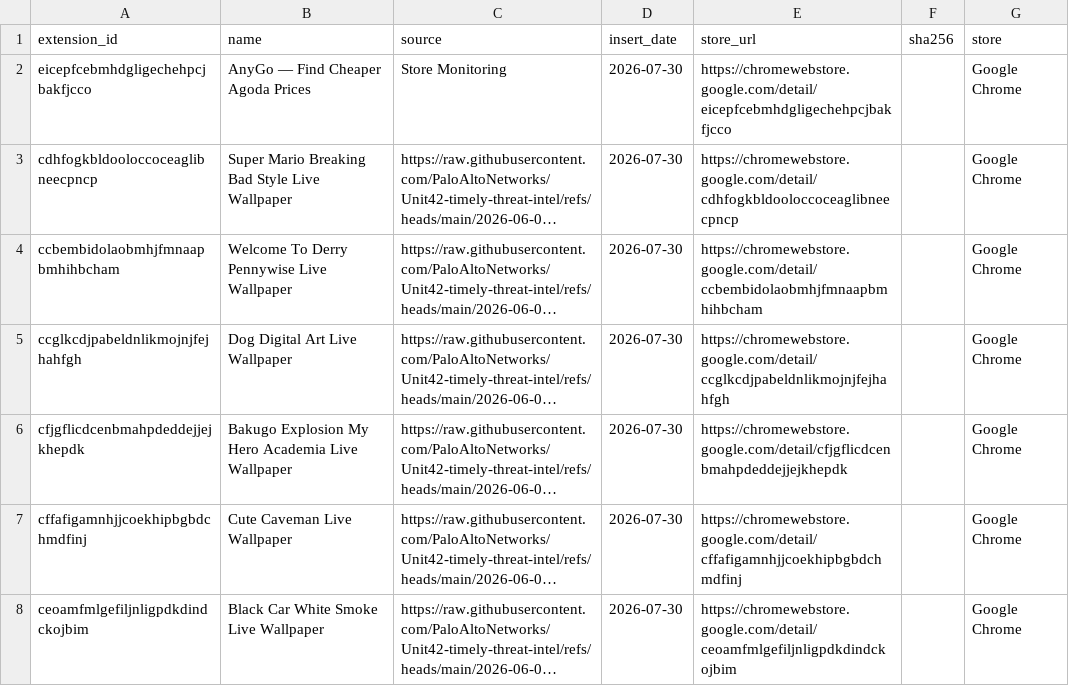
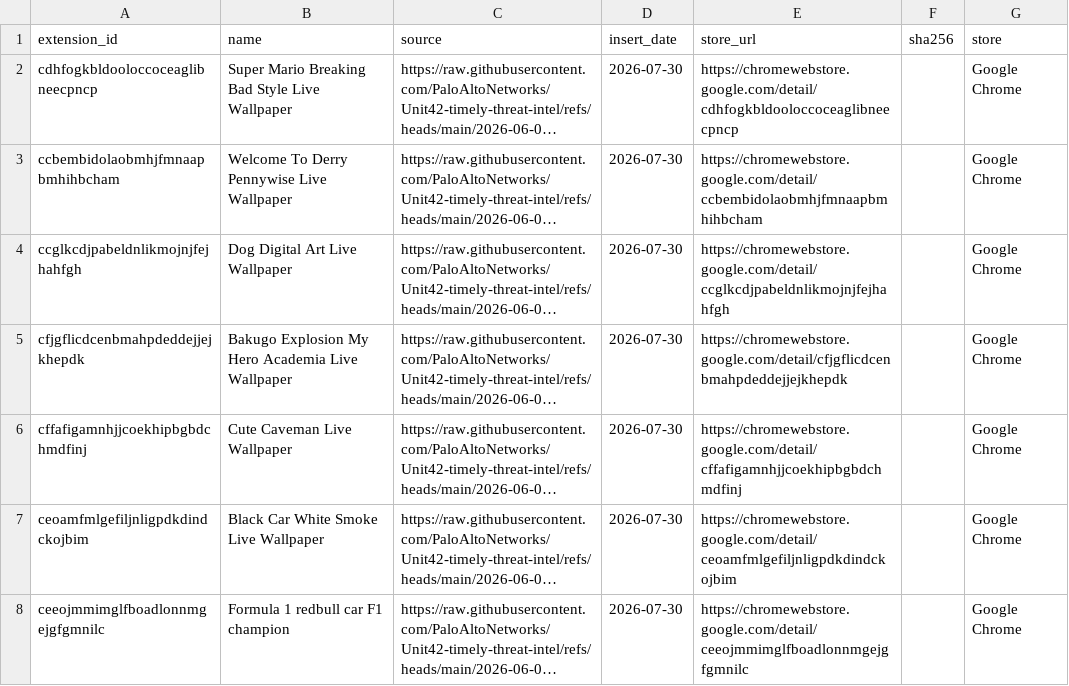
Before and after one commit to toborrm9/malicious_extension_sentry, a CSV file: threat-intel-feeds/malext_splunk_lookup.csv, drawn as a sheet; only a part is shown; the shorter side is filled out with more unchanged rows; long unchanged cells end in …; the diff names each change by its address in the sheet, - before the commit and + after, or states it on an @@ line.

Commit message:
Ingestion Feed

```diff
--- a/threat-intel-feeds/malext_splunk_lookup.csv
+++ b/threat-intel-feeds/malext_splunk_lookup.csv
-row 2: eicepfcebmhdgligechehpcjbakfjcco | AnyGo — Find Cheaper Agoda Prices | Store Monitoring | 2026-07-30 | https://chromewebstore.google.com/detail/eicepfcebmhdgligechehpcjbakfjcco |  | Google Chrome
```
